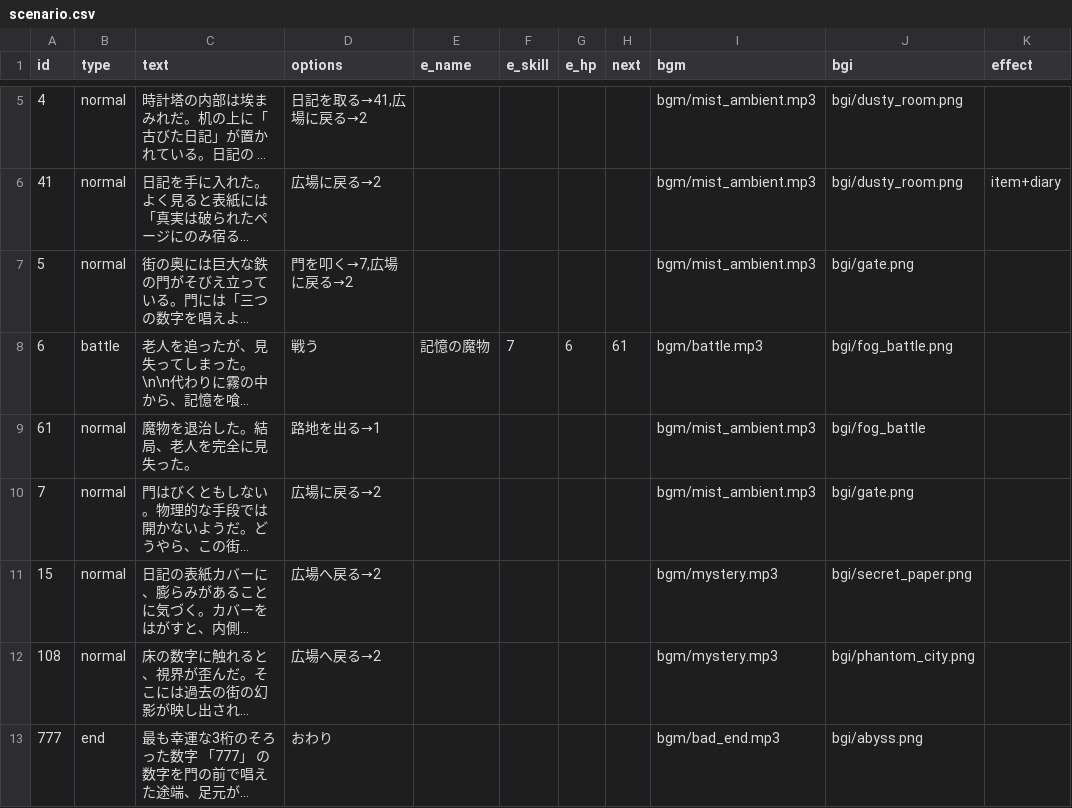
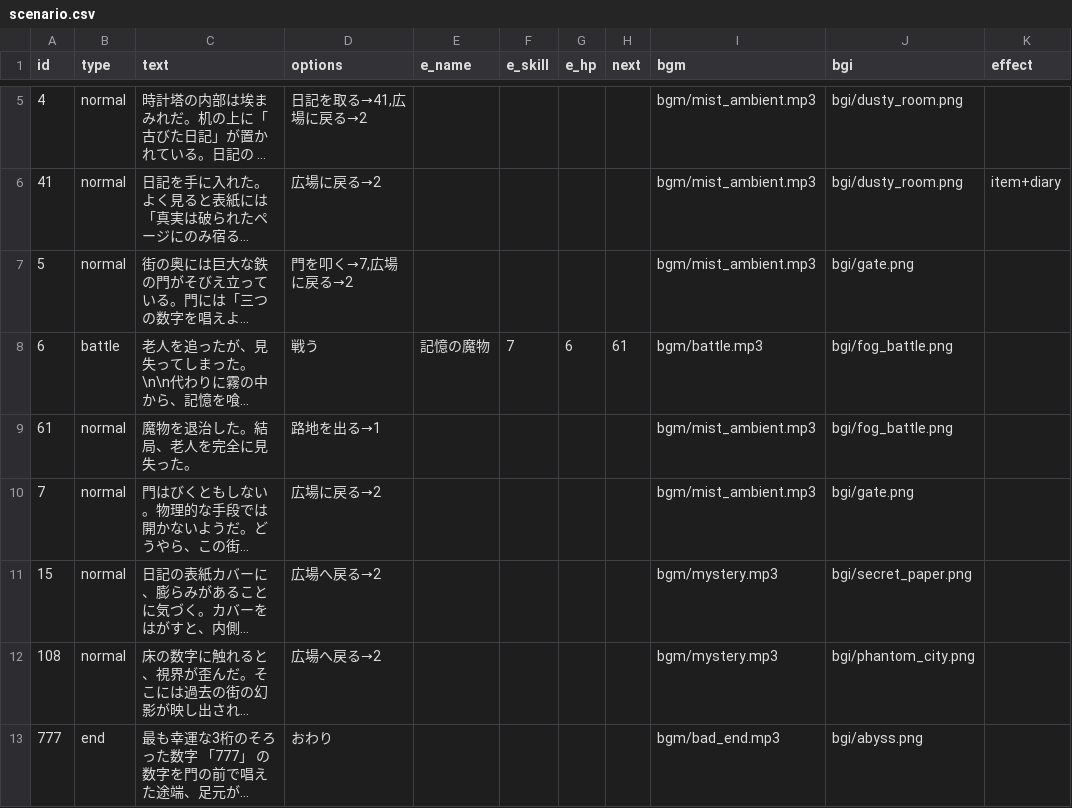
Before and after one commit to factorydigitalente/storyem, a CSV file: sample_hiddennumber/scenario.csv, drawn as a sheet; only a part is shown, gaps mark what is left out; long unchanged cells end in …; the diff names each change by its address in the sheet, - before the commit and + after, or states it on an @@ line.

Commit message:
Add files via upload

```diff
--- a/sample_hiddennumber/scenario.csv
+++ b/sample_hiddennumber/scenario.csv
-J9 (bgi): bgi/fog_battle
+J9 (bgi): bgi/fog_battle.png
```
